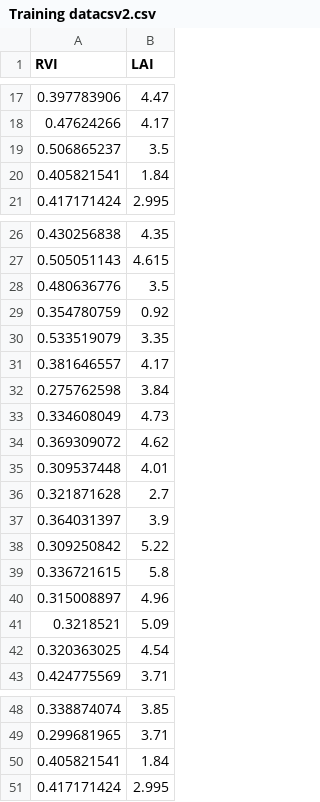
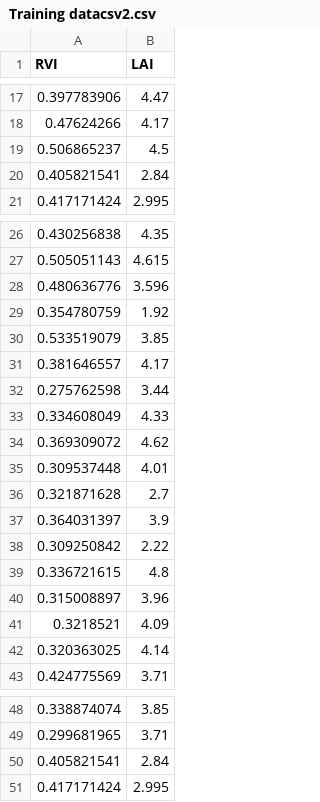
Before and after one commit to snehalket07/projectfiles, a CSV file: Training datacsv2.csv, drawn as a sheet; only a part is shown, gaps mark what is left out; the diff covers the shown part only.

Commit message:
Update Training datacsv2.csv

```diff
--- a/Training datacsv2.csv
+++ b/Training datacsv2.csv
@@ -18,4 +18,4 @@
 0.47624266,4.17
-0.506865237,3.5
-0.405821541,1.84
+0.506865237,4.5
+0.405821541,2.84
 0.417171424,2.995
@@ -27,8 +27,8 @@
 0.505051143,4.615
-0.480636776,3.5
-0.354780759,0.92
-0.533519079,3.35
+0.480636776,3.596
+0.354780759,1.92
+0.533519079,3.85
 0.381646557,4.17
-0.275762598,3.84
-0.334608049,4.73
+0.275762598,3.44
+0.334608049,4.33
 0.369309072,4.62
@@ -37,7 +37,7 @@
 0.364031397,3.9
-0.309250842,5.22
-0.336721615,5.8
-0.315008897,4.96
-0.3218521,5.09
-0.320363025,4.54
+0.309250842,2.22
+0.336721615,4.8
+0.315008897,3.96
+0.3218521,4.09
+0.320363025,4.14
 0.424775569,3.71
@@ -49,3 +49,3 @@
 0.299681965,3.71
-0.405821541,1.84
+0.405821541,2.84
 0.417171424,2.995
```
Also changed, not shown: 10 edited cells elsewhere in this file.
